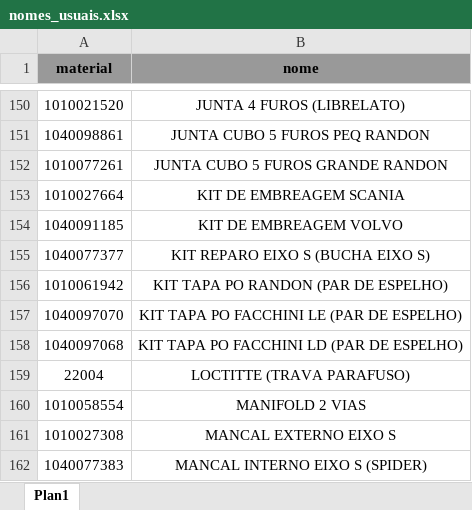
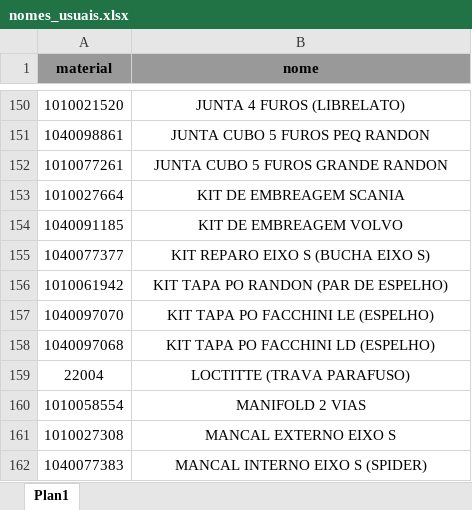
Before and after one commit to hiagogabrielga/catalogoPecas, an Excel workbook: dados/nomes_usuais.xlsx, sheet Plan1, drawn as a sheet; only a part is shown, gaps mark what is left out; values as stored, in another font and other column widths than the file's, no borders; the diff names each change by its address in the sheet, - before the commit and + after, or states it on an @@ line.

Commit message:
ajuste na base de dados

```diff
--- a/dados/nomes_usuais.xlsx (sheet Plan1)
+++ b/dados/nomes_usuais.xlsx (sheet Plan1)
-B157 (nome): KIT TAPA PO FACCHINI LE (PAR DE ESPELHO)
+B157 (nome): KIT TAPA PO FACCHINI LE (ESPELHO)
-B158 (nome): KIT TAPA PO FACCHINI LD (PAR DE ESPELHO)
+B158 (nome): KIT TAPA PO FACCHINI LD (ESPELHO)
```
Also changed, not shown: 1 other file.
